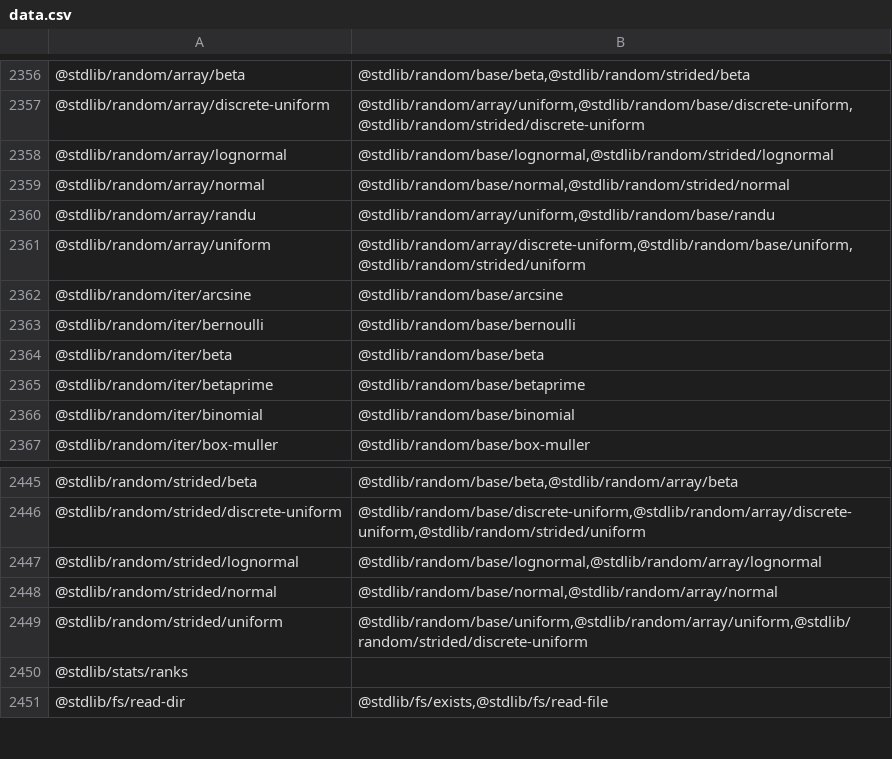
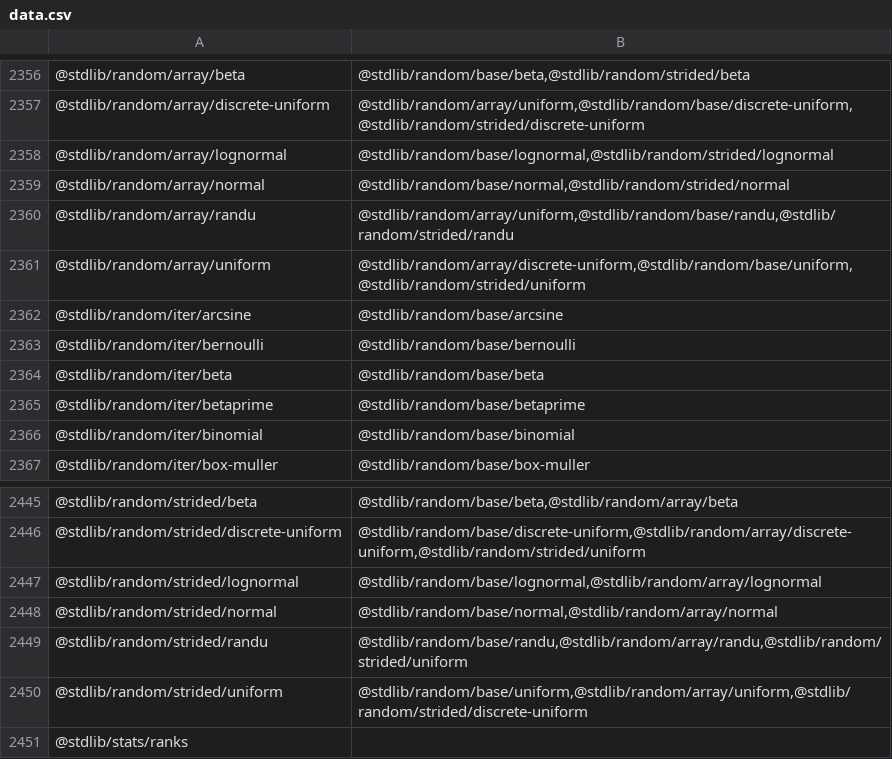
Before and after one commit to stdlib-js/namespace-pkg2related, a CSV file: data/data.csv, drawn as a sheet; only a part is shown, gaps mark what is left out; the shorter side is filled out with more unchanged rows.

```diff
--- a/data/data.csv
+++ b/data/data.csv
@@ -2359,3 +2359,3 @@
 "@stdlib/random/array/normal","@stdlib/random/base/normal,@stdlib/random/strided/normal"
-"@stdlib/random/array/randu","@stdlib/random/array/uniform,@stdlib/random/base/randu"
+"@stdlib/random/array/randu","@stdlib/random/array/uniform,@stdlib/random/base/randu,@stdlib/random/strided/randu"
 "@stdlib/random/array/uniform","@stdlib/random/array/discrete-uniform,@stdlib/random/base/uniform,@stdlib/random/strided/uniform"
@@ -2448,2 +2448,3 @@
 "@stdlib/random/strided/normal","@stdlib/random/base/normal,@stdlib/random/array/normal"
+"@stdlib/random/strided/randu","@stdlib/random/base/randu,@stdlib/random/array/randu,@stdlib/random/strided/uniform"
 "@stdlib/random/strided/uniform","@stdlib/random/base/uniform,@stdlib/random/array/uniform,@stdlib/random/strided/discrete-uniform"
```
Also changed, not shown: 1 other file.
